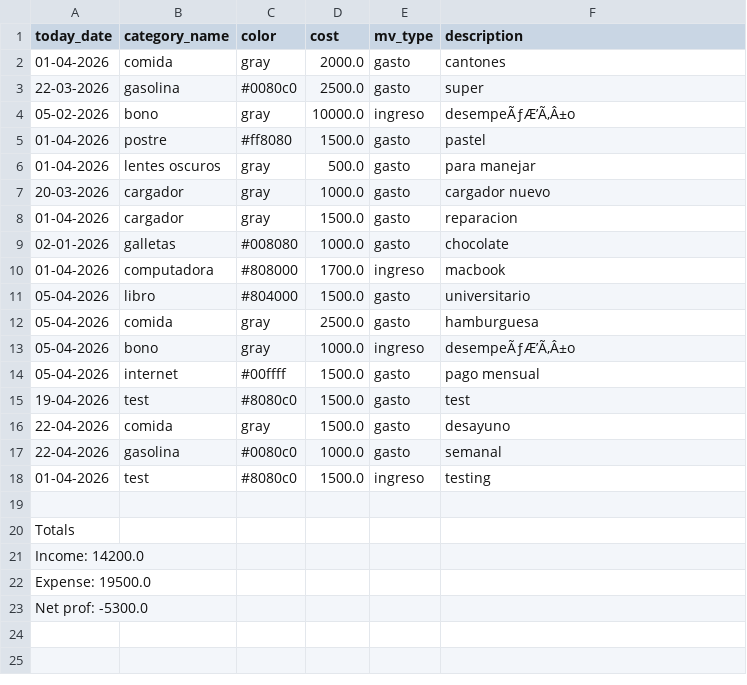
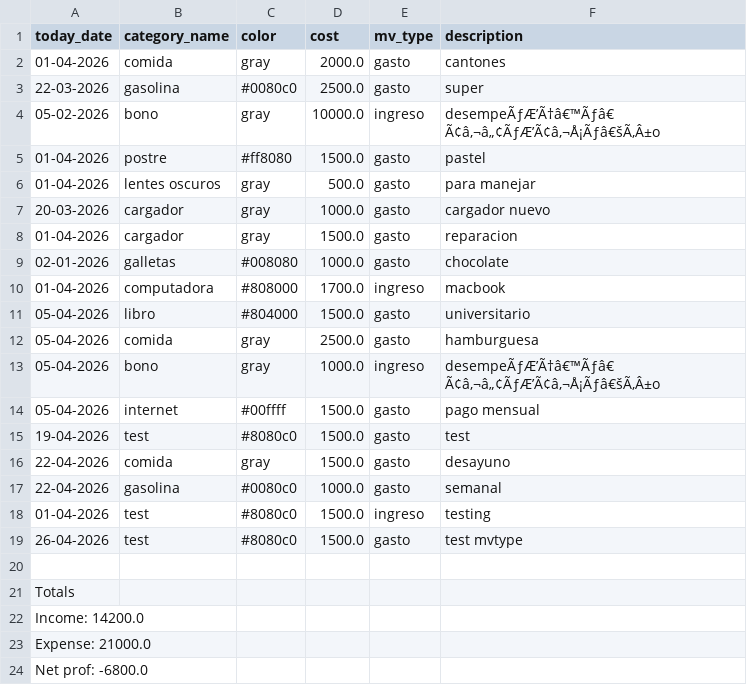
Before and after one commit to MarBadillaCampos/DUAD, a CSV file: Semana_17/csv/financial_movements.csv, drawn as a sheet.

```diff
--- a/Semana_17/csv/financial_movements.csv
+++ b/Semana_17/csv/financial_movements.csv
@@ -3,3 +3,3 @@ today_date,category_name,color,cost,mv_type,description
 22-03-2026,gasolina,#0080c0,2500.0,gasto,super
-05-02-2026,bono,gray,10000.0,ingreso,desempeÃƒÆ’Ã‚Â±o
+05-02-2026,bono,gray,10000.0,ingreso,desempeÃƒÆ’Ã†â€™Ãƒâ€ Ã¢â‚¬â„¢ÃƒÆ’Ã¢â‚¬Å¡Ãƒâ€šÃ‚Â±o
 01-04-2026,postre,#ff8080,1500.0,gasto,pastel
@@ -12,3 +12,3 @@ today_date,category_name,color,cost,mv_type,description
 05-04-2026,comida,gray,2500.0,gasto,hamburguesa
-05-04-2026,bono,gray,1000.0,ingreso, desempeÃƒÆ’Ã‚Â±o
+05-04-2026,bono,gray,1000.0,ingreso, desempeÃƒÆ’Ã†â€™Ãƒâ€ Ã¢â‚¬â„¢ÃƒÆ’Ã¢â‚¬Å¡Ãƒâ€šÃ‚Â±o
 05-04-2026,internet,#00ffff,1500.0,gasto,pago mensual
@@ -18,2 +18,3 @@ today_date,category_name,color,cost,mv_type,description
 01-04-2026,test,#8080c0,1500.0,ingreso,testing
+26-04-2026,test,#8080c0,1500.0,gasto,test mvtype
 
@@ -21,3 +22,3 @@ Totals
 Income: 14200.0
-Expense: 19500.0
-Net prof: -5300.0
+Expense: 21000.0
+Net prof: -6800.0
```
Also changed, not shown: 1 other file.
